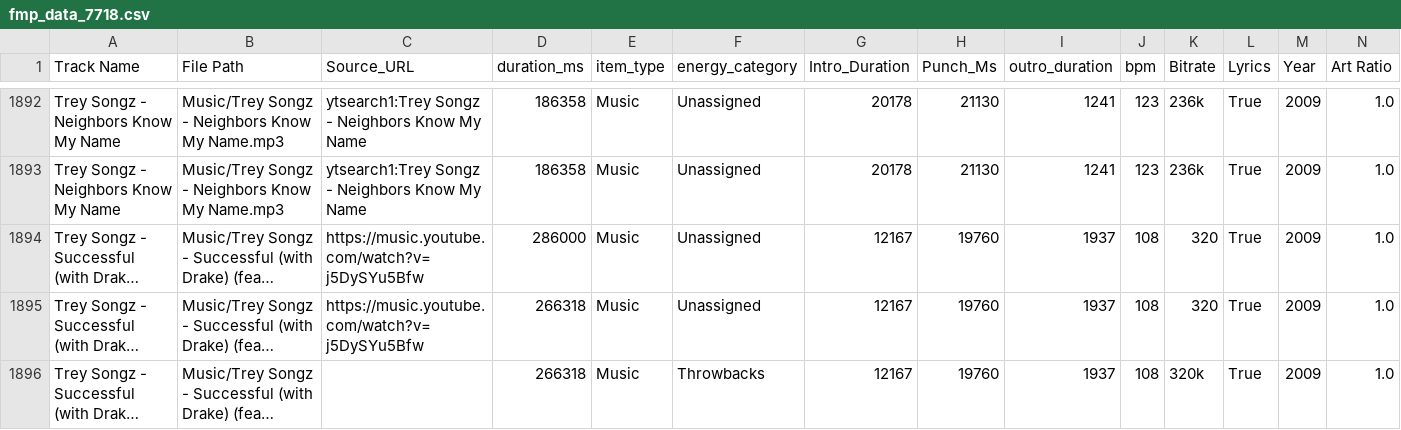
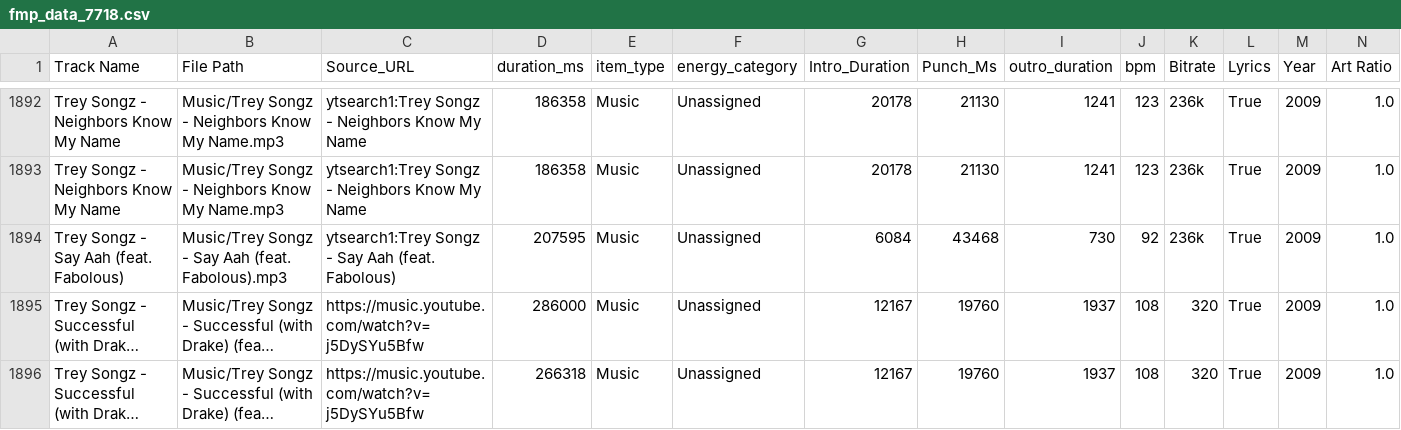
Before and after one commit to ChiTownSounds/FMP-Radio, a CSV file: configs/fmp_data_7718.csv, drawn as a sheet; only a part is shown, gaps mark what is left out; the shorter side is filled out with more unchanged rows; long unchanged cells end in …; rows hold the shown columns only; the diff names each change by its address in the sheet, - before the commit and + after, or states it on an @@ line.

Commit message:
Vaulted new track: Trey Songz - Say Aah (feat. Fabolous)

```diff
--- a/configs/fmp_data_7718.csv
+++ b/configs/fmp_data_7718.csv
+row 1894: Trey Songz - Say Aah (feat. Fabolous) | Music/Trey Songz - Say Aah (feat. Fabolous).mp3 | ytsearch1:Trey Songz - Say Aah (feat. Fabolous) | 207595 | Music | Unassigned | 6084 | 43468 | 730 | 92 | 236k | True | 2009 | 1.0
```
